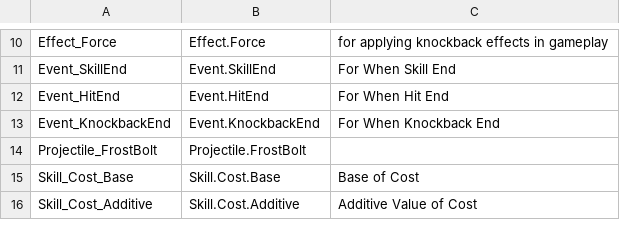
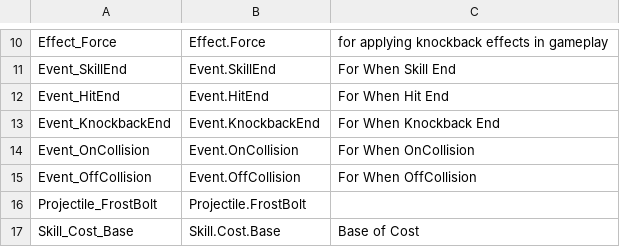
Before and after one commit to Roseclass/Dungeon, a CSV file: GameplayTags.csv, drawn as a sheet; only a part is shown, gaps mark what is left out; the shorter side is filled out with more unchanged rows.

Commit message:
GAS24_Collision,OverlapBuff
근접무기 on off 추가
Overlap시 발동되는 Buffactor 추가
퀵슬롯 에러 수정
아이템 고유효과 클래스 추가

```diff
--- a/GameplayTags.csv
+++ b/GameplayTags.csv
@@ -13,2 +13,4 @@ Event_HitEnd,"Event.HitEnd","For When Hit End"
 Event_KnockbackEnd,"Event.KnockbackEnd","For When Knockback End"
+Event_OnCollision,"Event.OnCollision","For When OnCollision"
+Event_OffCollision,"Event.OffCollision","For When OffCollision"
 Projectile_FrostBolt,"Projectile.FrostBolt",""
```
Also changed, not shown: 32 other files.
